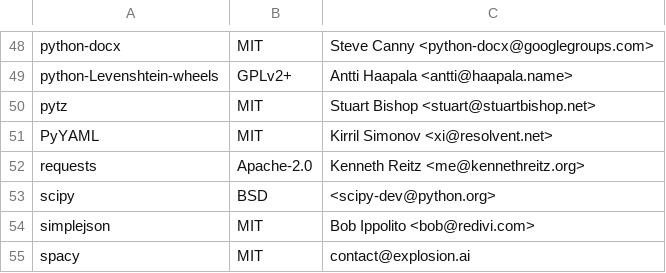
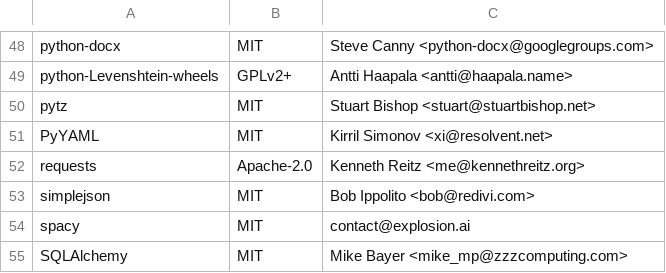
Before and after one commit to raffishquartan/Klayers, a CSV file: pipeline/serverless_python3.8/config/Klayers-devp38/packages.csv, drawn as a sheet; only a part is shown, gaps mark what is left out; the shorter side is filled out with more unchanged rows.

Commit message:
removed scipy

```diff
--- a/pipeline/serverless_python3.8/config/Klayers-devp38/packages.csv
+++ b/pipeline/serverless_python3.8/config/Klayers-devp38/packages.csv
@@ -52,3 +52,2 @@ PyYAML,MIT,Kirril Simonov <xi@resolvent.net>
 requests,Apache-2.0,Kenneth Reitz <me@kennethreitz.org>
-scipy,BSD,<scipy-dev@python.org>
 simplejson,MIT,Bob Ippolito <bob@redivi.com>
```
